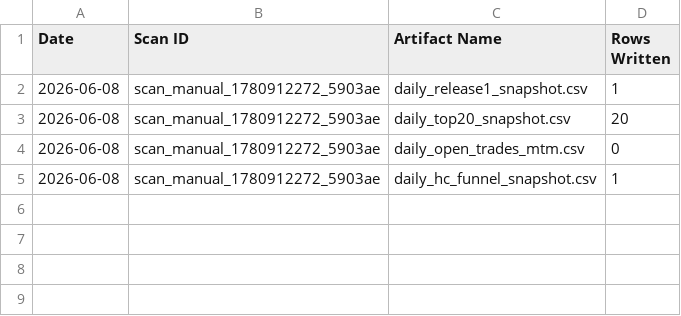
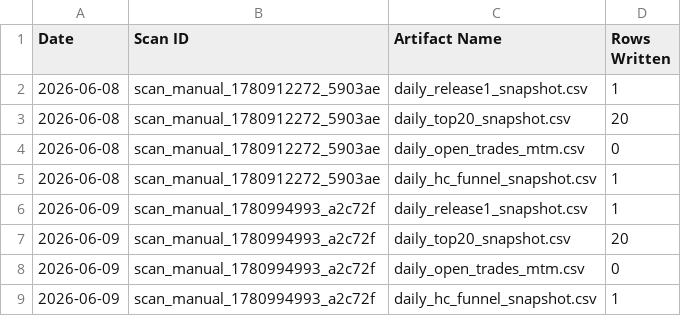
Before and after one commit to Smart-Scanner/AiSmartScanner, a CSV file: release_audits/manifest.csv, drawn as a sheet.

```diff
--- a/release_audits/manifest.csv
+++ b/release_audits/manifest.csv
@@ -5 +5,5 @@ Date,Scan ID,Artifact Name,Rows Written
 2026-06-08,scan_manual_1780912272_5903ae,daily_hc_funnel_snapshot.csv,1
+2026-06-09,scan_manual_1780994993_a2c72f,daily_release1_snapshot.csv,1
+2026-06-09,scan_manual_1780994993_a2c72f,daily_top20_snapshot.csv,20
+2026-06-09,scan_manual_1780994993_a2c72f,daily_open_trades_mtm.csv,0
+2026-06-09,scan_manual_1780994993_a2c72f,daily_hc_funnel_snapshot.csv,1
```
Also changed, not shown: release_audits/daily_hc_funnel_snapshot.csv, release_audits/daily_release1_snapshot.csv, 12 other files.
